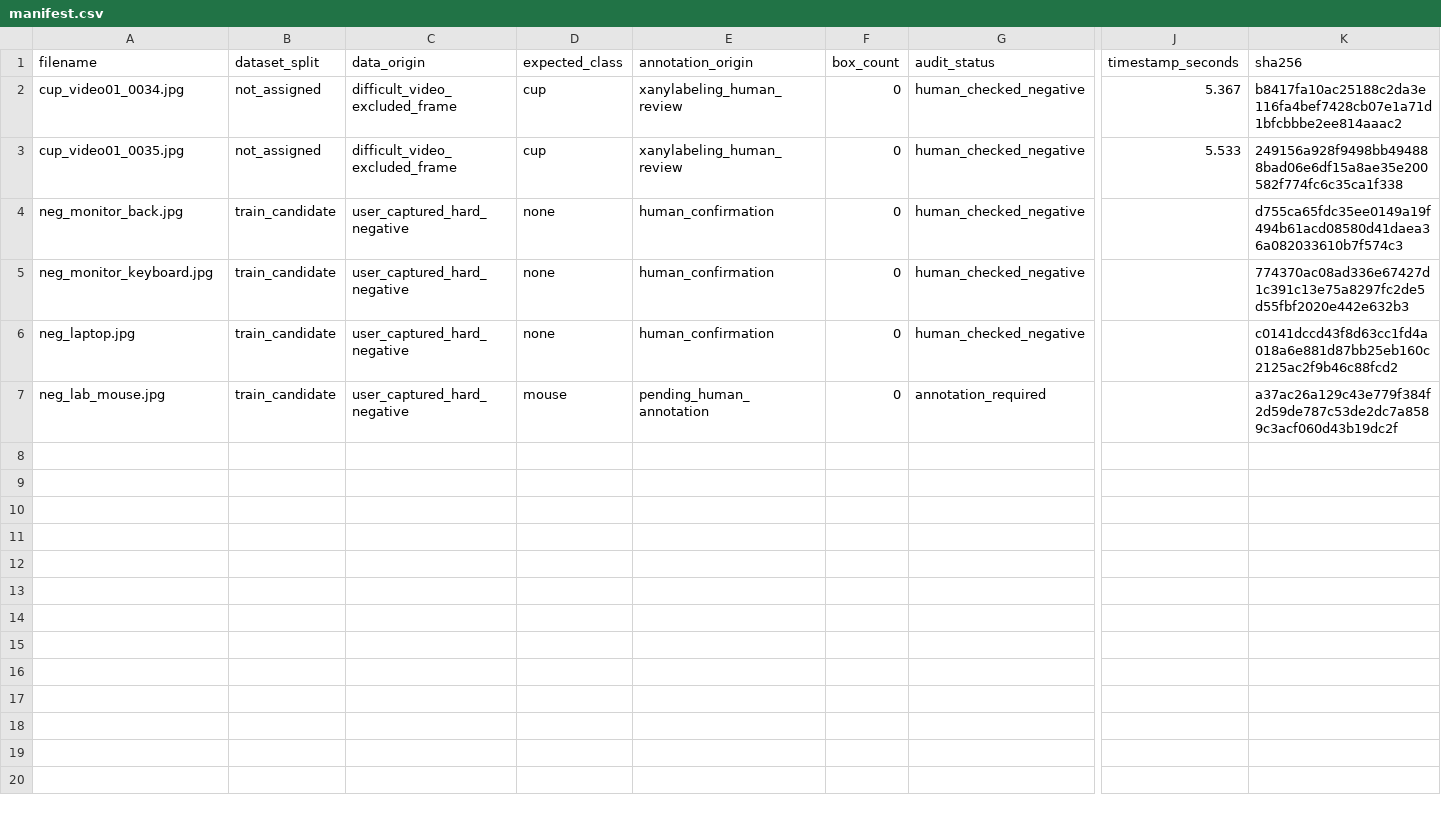
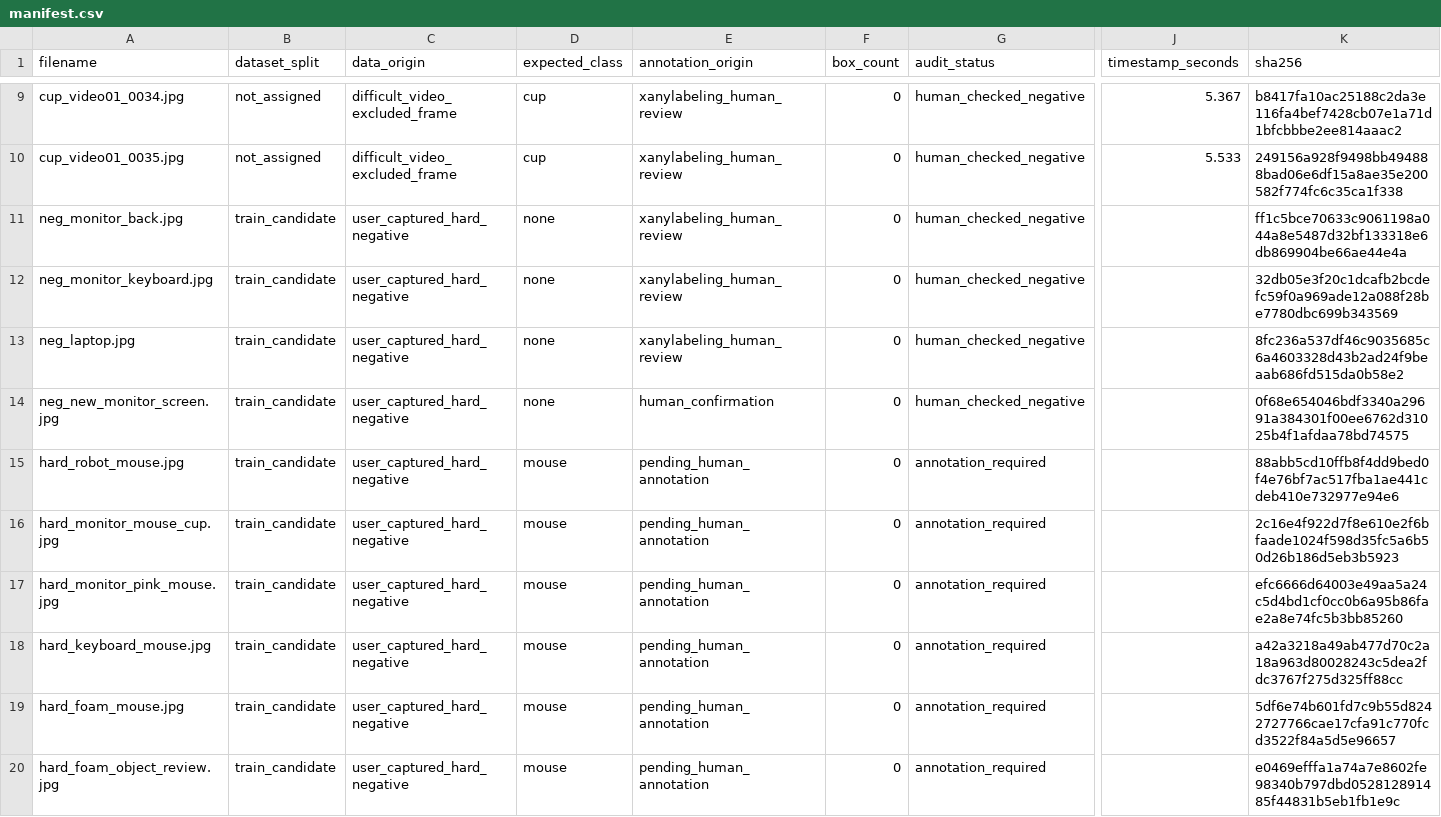
Before and after one commit to Zeroling681/robomaster-yolo-ros2, a CSV file: dataset_work/audit_dataset/review_missing/manifest.csv, drawn as a sheet; only a part is shown, gaps mark what is left out; addresses are those after the commit; rows hold the shown columns only; the diff covers the shown part only; the diff names each change by its address in the sheet, - before the commit and + after, or states it on an @@ line.

Commit message:
docs(annotation): 记录新增照片人工审计清单

```diff
--- a/dataset_work/audit_dataset/review_missing/manifest.csv
+++ b/dataset_work/audit_dataset/review_missing/manifest.csv
-E11:E13 (annotation_origin): human_confirmation
+E11:E13 (annotation_origin): xanylabeling_human_review
-K11 (sha256): d755ca65fdc35ee0149a19f494b61acd08580d41daea36a082033610b7f574c3
+K11 (sha256): ff1c5bce70633c9061198a044a8e5487d32bf133318e6db869904be66ae44e4a
-K12 (sha256): 774370ac08ad336e67427d1c391c13e75a8297fc2de5d55fbf2020e442e632b3
+K12 (sha256): 32db05e3f20c1dcafb2bcdefc59f0a969ade12a088f28be7780dbc699b343569
-K13 (sha256): c0141dccd43f8d63cc1fd4a018a6e881d87bb25eb160c2125ac2f9b46c88fcd2
+K13 (sha256): 8fc236a537df46c9035685c6a4603328d43b2ad24f9beaab686fd515da0b58e2
+row 14: neg_new_monitor_screen.jpg | train_candidate | user_captured_hard_negative | none | human_confirmation | 0 | human_checked_negative |  | 0f68e654046bdf3340a29691a384301f00ee6762d31025b4f1afdaa78bd74575
+row 15: hard_robot_mouse.jpg | train_candidate | user_captured_hard_negative | mouse | pending_human_annotation | 0 | annotation_required |  | 88abb5cd10ffb8f4dd9bed0f4e76bf7ac517fba1ae441cdeb410e732977e94e6
+row 16: hard_monitor_mouse_cup.jpg | train_candidate | user_captured_hard_negative | mouse | pending_human_annotation | 0 | annotation_required |  | 2c16e4f922d7f8e610e2f6bfaade1024f598d35fc5a6b50d26b186d5eb3b5923
+row 17: hard_monitor_pink_mouse.jpg | train_candidate | user_captured_hard_negative | mouse | pending_human_annotation | 0 | annotation_required |  | efc6666d64003e49aa5a24c5d4bd1cf0cc0b6a95b86fae2a8e74fc5b3bb85260
-A18 (filename): neg_lab_mouse.jpg
+A18 (filename): hard_keyboard_mouse.jpg
-K18 (sha256): a37ac26a129c43e779f384f2d59de787c53de2dc7a8589c3acf060d43b19dc2f
+K18 (sha256): a42a3218a49ab477d70c2a18a963d80028243c5dea2fdc3767f275d325ff88cc
+row 19: hard_foam_mouse.jpg | train_candidate | user_captured_hard_negative | mouse | pending_human_annotation | 0 | annotation_required |  | 5df6e74b601fd7c9b55d8242727766cae17cfa91c770fcd3522f84a5d5e96657
+row 20: hard_foam_object_review.jpg | train_candidate | user_captured_hard_negative | mouse | pending_human_annotation | 0 | annotation_required |  | e0469efffa1a74a7e8602fe98340b797dbd052812891485f44831b5eb1fb1e9c
```
Also changed, not shown: 7 added rows elsewhere in this file, dataset_work/audit_dataset/review_with_boxes/manifest.csv, 3 other files.
